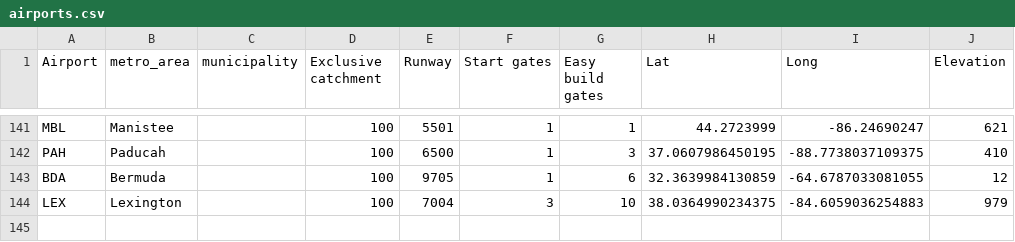
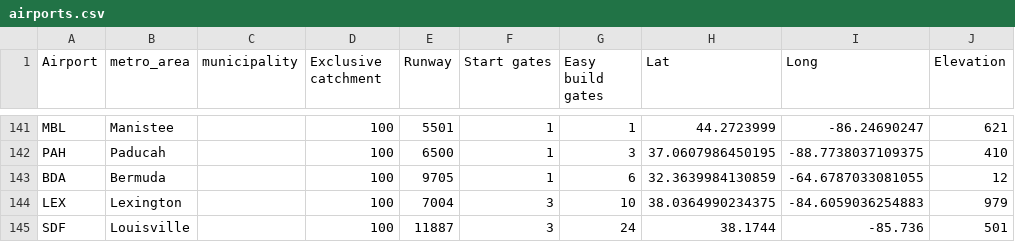
Before and after one commit to johnbrussell/airline-game, a CSV file: data/airports.csv, drawn as a sheet; only a part is shown, gaps mark what is left out; the diff names each change by its address in the sheet, - before the commit and + after, or states it on an @@ line.

```diff
--- a/data/airports.csv
+++ b/data/airports.csv
+row 145: SDF | Louisville |  | 100 | 11887 | 3 | 24 | 38.1744 | -85.736 | 501
```
Also changed, not shown: data/metro_areas.csv, data/populations.csv, 1 other file.
